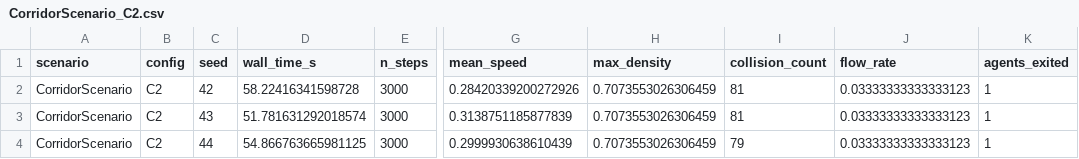
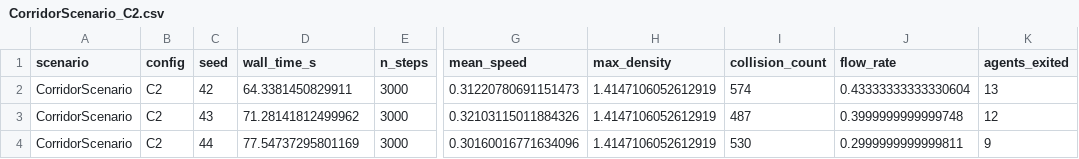
Before and after one commit to pa1aash/pedestrian-abs, a CSV file: results/CorridorScenario_C2.csv, drawn as a sheet; only a part is shown, gaps mark what is left out; the diff names each change by its address in the sheet, - before the commit and + after, or states it on an @@ line.

```diff
--- a/results/CorridorScenario_C2.csv
+++ b/results/CorridorScenario_C2.csv
-D2 (wall_time_s): 58.22416341598728
+D2 (wall_time_s): 64.3381450829911
-G2 (mean_speed): 0.28420339200272926
+G2 (mean_speed): 0.31220780691151473
-H2:H4 (max_density): 0.7073553026306459
+H2:H4 (max_density): 1.4147106052612919
-I2 (collision_count): 81
+I2 (collision_count): 574
-J2 (flow_rate): 0.03333333333333123
+J2 (flow_rate): 0.43333333333330604
-K2 (agents_exited): 1
+K2 (agents_exited): 13
-D3 (wall_time_s): 51.781631292018574
+D3 (wall_time_s): 71.28141812499962
-G3 (mean_speed): 0.3138751185877839
+G3 (mean_speed): 0.32103115011884326
-I3 (collision_count): 81
+I3 (collision_count): 487
-J3 (flow_rate): 0.03333333333333123
+J3 (flow_rate): 0.3999999999999748
-K3 (agents_exited): 1
+K3 (agents_exited): 12
-D4 (wall_time_s): 54.866763665981125
+D4 (wall_time_s): 77.54737295801169
-G4 (mean_speed): 0.2999930638610439
+G4 (mean_speed): 0.30160016771634096
-I4 (collision_count): 79
+I4 (collision_count): 530
-J4 (flow_rate): 0.03333333333333123
+J4 (flow_rate): 0.2999999999999811
-K4 (agents_exited): 1
+K4 (agents_exited): 9
```
Also changed, not shown: 5 other files.
